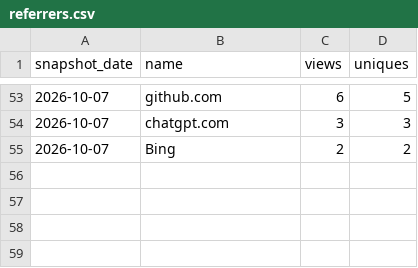
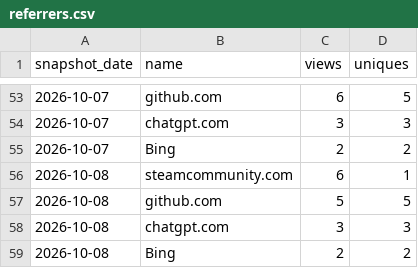
Before and after one commit to Isualc/dayz-ai-survivor, a CSV file: docs/traffic/referrers.csv, drawn as a sheet; only a part is shown, gaps mark what is left out.

```diff
--- a/docs/traffic/referrers.csv
+++ b/docs/traffic/referrers.csv
@@ -55 +55,5 @@ snapshot_date,name,views,uniques
 2026-10-07,Bing,2,2
+2026-10-08,steamcommunity.com,6,1
+2026-10-08,github.com,5,5
+2026-10-08,chatgpt.com,3,3
+2026-10-08,Bing,2,2
```
Also changed, not shown: docs/traffic/daily.csv, docs/traffic/paths.csv, 1 other file.
